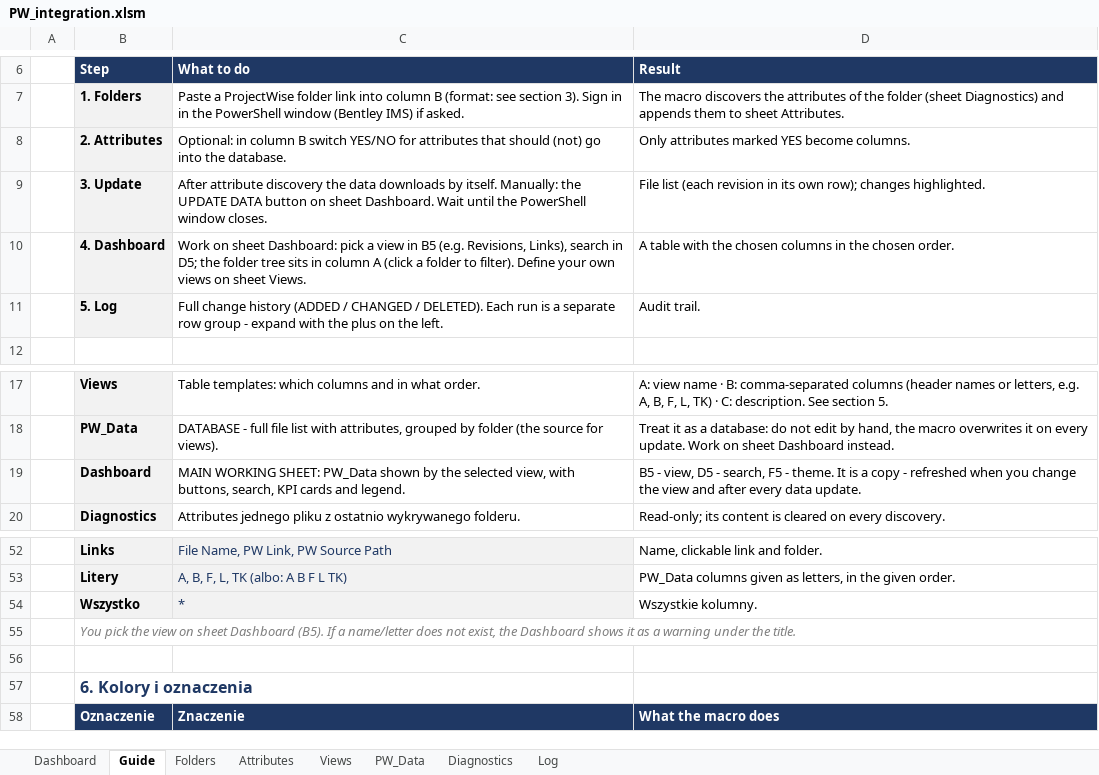
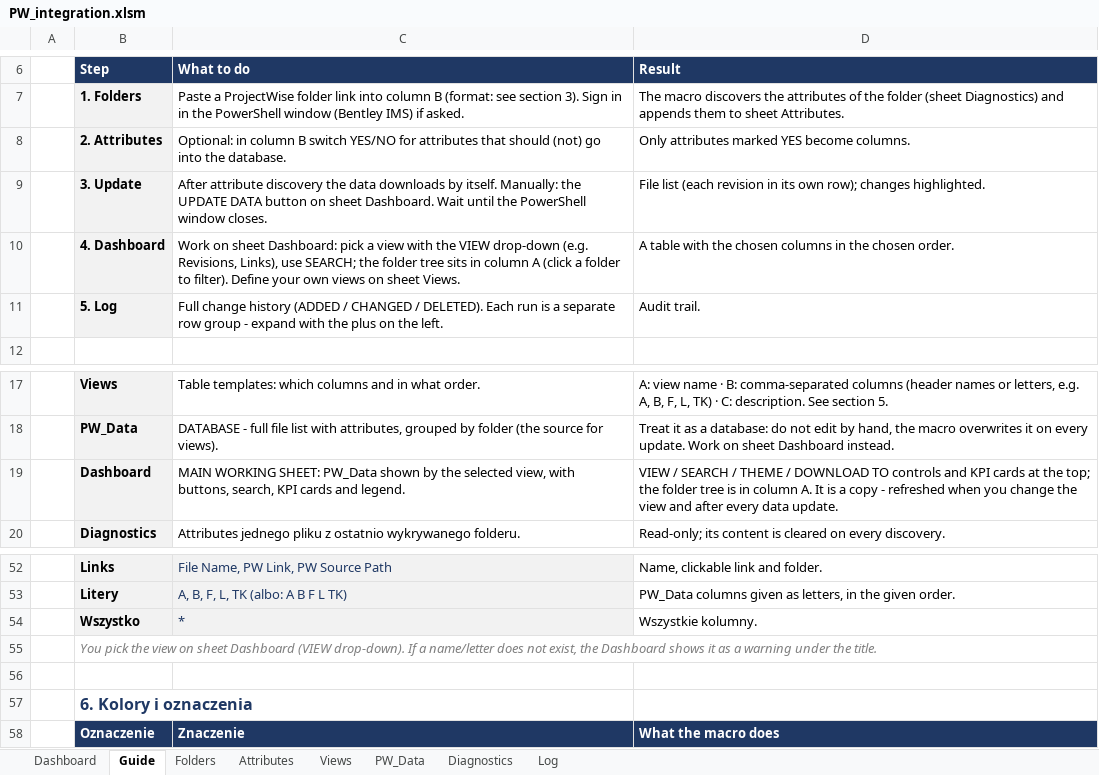
Before and after one commit to Fusik/PW_EXCEL, an Excel workbook: PW_integration.xlsm, sheet Guide, drawn as a sheet; only a part is shown, gaps mark what is left out; values as stored, in another font and other column widths than the file's, no borders; the diff names each change by its address in the sheet, - before the commit and + after, or states it on an @@ line.

```diff
--- a/PW_integration.xlsm (sheet Guide)
+++ b/PW_integration.xlsm (sheet Guide)
-C10 (What to do): …a view in B5 (e.g. Revisions, Links), search in D5; the folder…
+C10 (What to do): …a view with the VIEW drop-down (e.g. Revisions, Links), use SEARCH; the folder…
-D19 (Result): B5 - view, D5 - search, F5 - theme. It is…
+D19 (Result): VIEW / SEARCH / THEME / DOWNLOAD TO controls and KPI cards at the top; the folder tree is in column A. It is…
-B55 (Step): …sheet Dashboard (B5). If a…
+B55 (Step): …sheet Dashboard (VIEW drop-down). If a…
```
Also changed, not shown: sheet Views, 6 other files.
